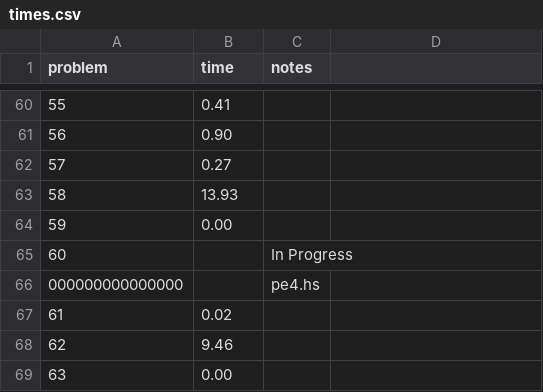
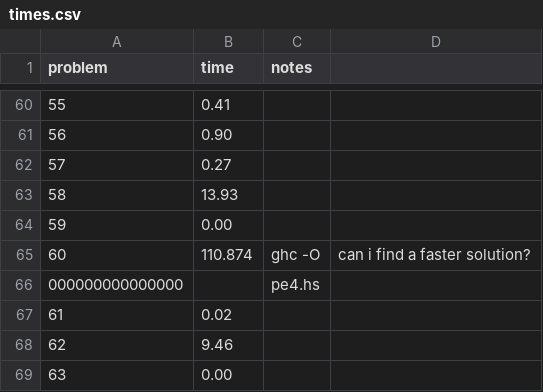
Before and after one commit to rsarwas/Haskell, a CSV file: times.csv, drawn as a sheet; only a part is shown, gaps mark what is left out.

```diff
--- a/times.csv
+++ b/times.csv
@@ -64,3 +64,3 @@ problem,time,notes
 59,0.00,
-60,,In Progress
+60,110.874,ghc -O, can i find a faster solution?
 000000000000000,,pe4.hs
```
Also changed, not shown: 2 other files.
